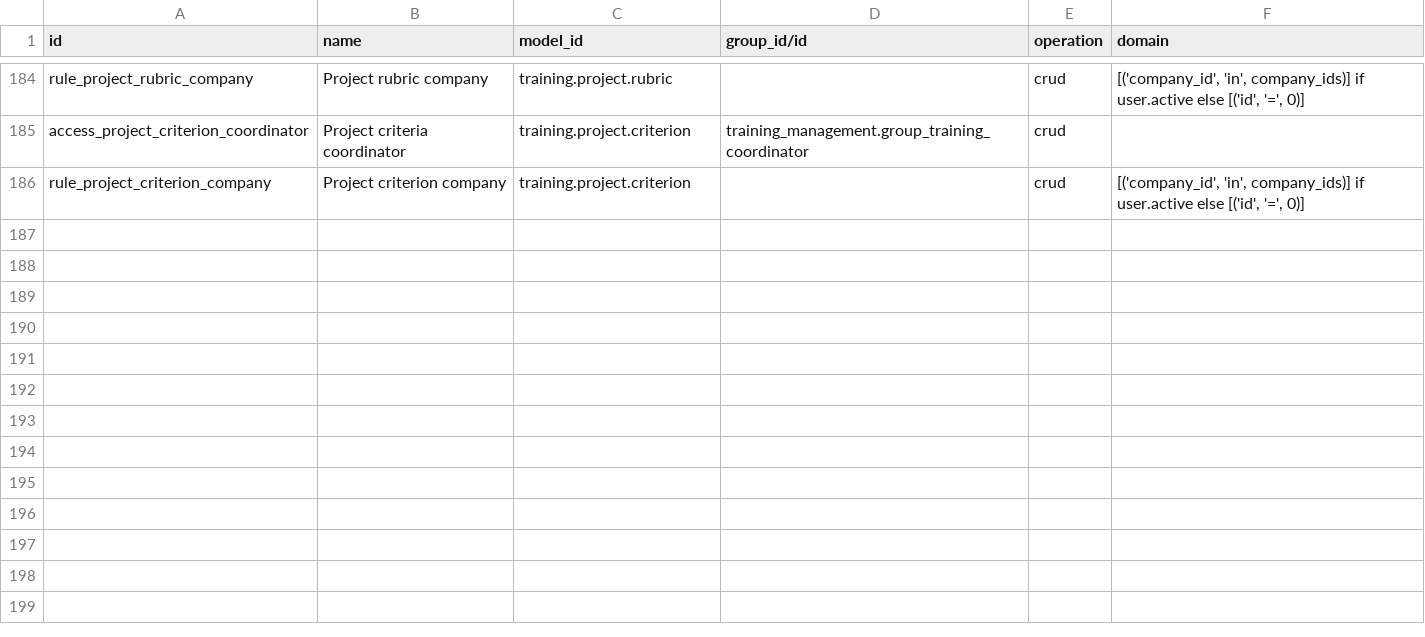
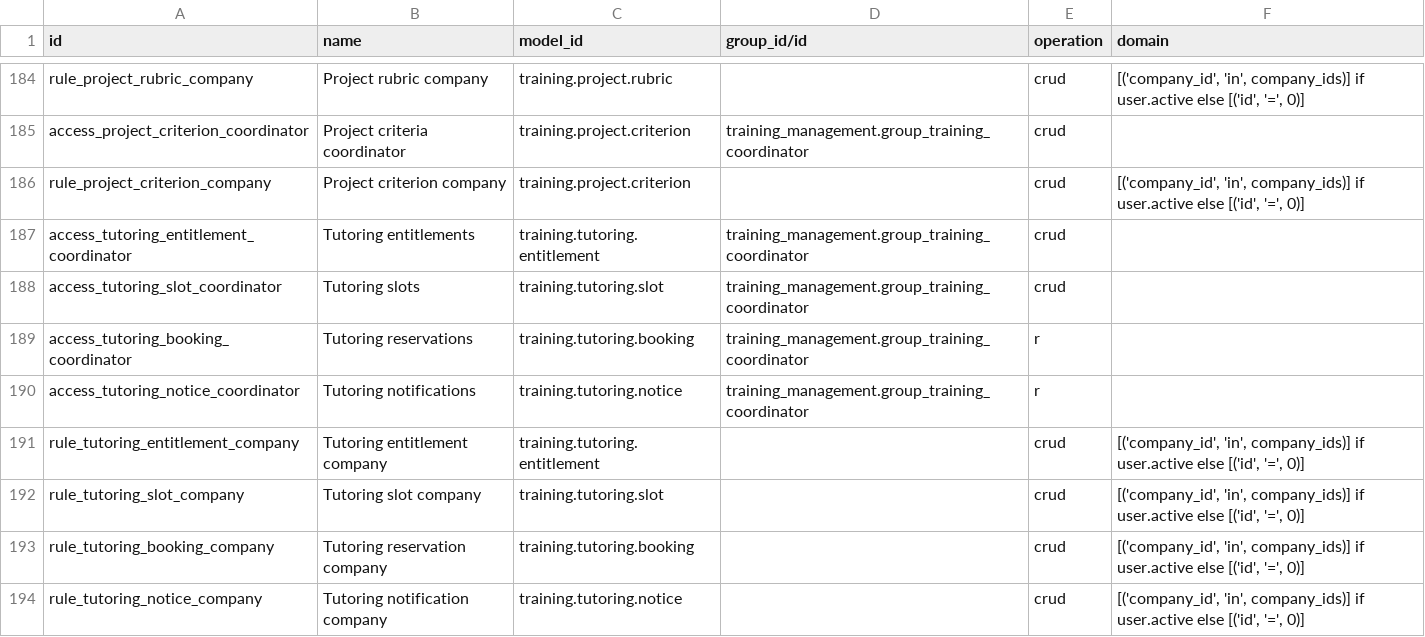
Before and after one commit to Progideo/training_management, a CSV file: addons/training_management/security/ir.access.csv, drawn as a sheet; only a part is shown, gaps mark what is left out.

Commit message:
[P13] Add native tutoring slots and quota-controlled private reservations

```diff
--- a/addons/training_management/security/ir.access.csv
+++ b/addons/training_management/security/ir.access.csv
@@ -186 +186,9 @@ access_project_criterion_coordinator,Project criteria coordinator,training.proje
 rule_project_criterion_company,Project criterion company,training.project.criterion,,crud,"[('company_id', 'in', company_ids)] if user.active else [('id', '=', 0)]"
+access_tutoring_entitlement_coordinator,Tutoring entitlements,training.tutoring.entitlement,training_management.group_training_coordinator,crud,
+access_tutoring_slot_coordinator,Tutoring slots,training.tutoring.slot,training_management.group_training_coordinator,crud,
+access_tutoring_booking_coordinator,Tutoring reservations,training.tutoring.booking,training_management.group_training_coordinator,r,
+access_tutoring_notice_coordinator,Tutoring notifications,training.tutoring.notice,training_management.group_training_coordinator,r,
+rule_tutoring_entitlement_company,Tutoring entitlement company,training.tutoring.entitlement,,crud,"[('company_id', 'in', company_ids)] if user.active else [('id', '=', 0)]"
+rule_tutoring_slot_company,Tutoring slot company,training.tutoring.slot,,crud,"[('company_id', 'in', company_ids)] if user.active else [('id', '=', 0)]"
+rule_tutoring_booking_company,Tutoring reservation company,training.tutoring.booking,,crud,"[('company_id', 'in', company_ids)] if user.active else [('id', '=', 0)]"
+rule_tutoring_notice_company,Tutoring notification company,training.tutoring.notice,,crud,"[('company_id', 'in', company_ids)] if user.active else [('id', '=', 0)]"
```
Also changed, not shown: 24 other files.
